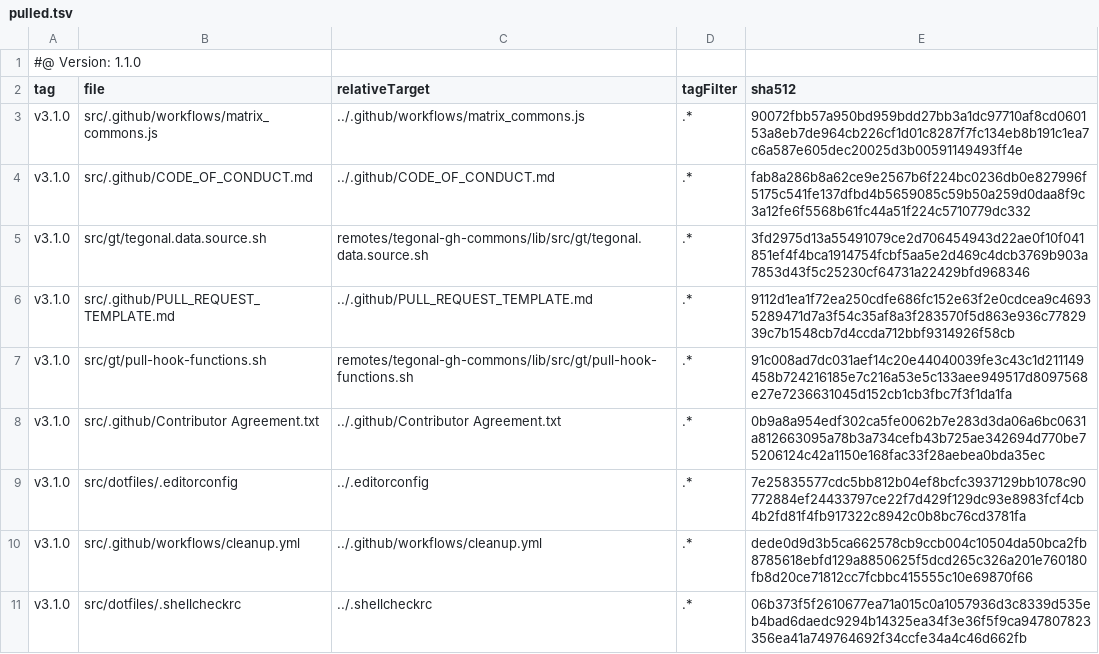
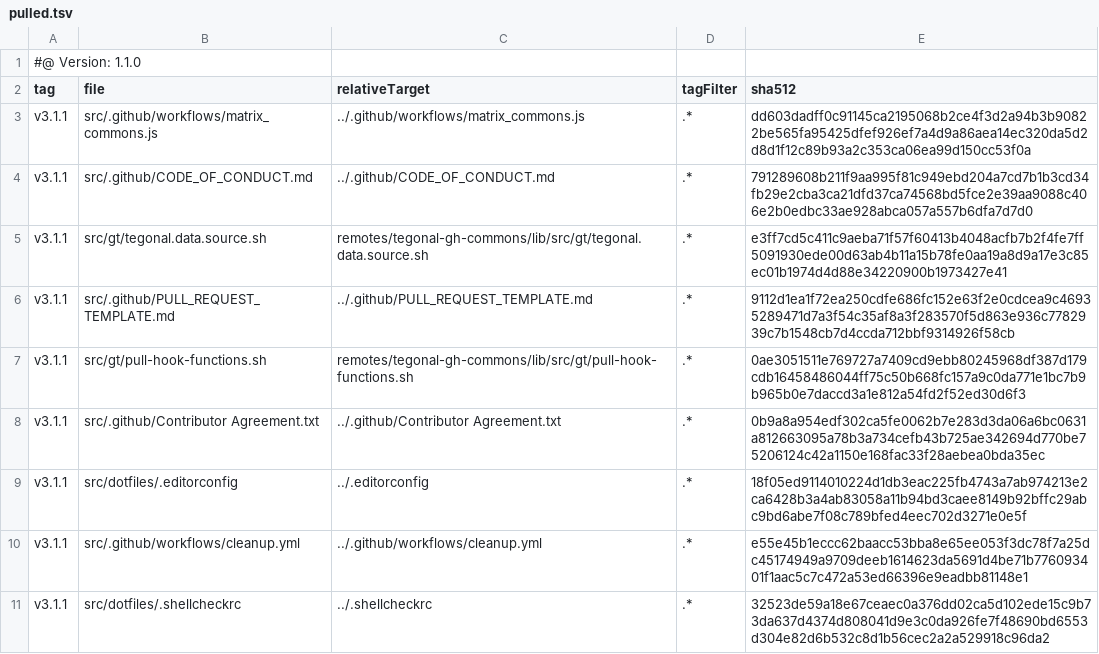
Before and after one commit to tegonal/scala-commons, a TSV file: .gt/remotes/tegonal-gh-commons/pulled.tsv, drawn as a sheet.

Commit message:
update files of remote tegonal-gh-commons to version v3.1.1 via gt

```diff
--- a/.gt/remotes/tegonal-gh-commons/pulled.tsv
+++ b/.gt/remotes/tegonal-gh-commons/pulled.tsv
@@ -2,10 +2,10 @@
 tag	file	relativeTarget	tagFilter	sha512
-v3.1.0	src/.github/workflows/matrix_commons.js	../.github/workflows/matrix_commons.js	.*	90072fbb57a950bd959bdd27bb3a1dc97710af8cd060153a8eb7de964cb226cf1d01c8287f7fc134eb8b191c1ea7c6a587e605dec20025d3b00591149493ff4e
-v3.1.0	src/.github/CODE_OF_CONDUCT.md	../.github/CODE_OF_CONDUCT.md	.*	fab8a286b8a62ce9e2567b6f224bc0236db0e827996f5175c541fe137dfbd4b5659085c59b50a259d0daa8f9c3a12fe6f5568b61fc44a51f224c5710779dc332
-v3.1.0	src/gt/tegonal.data.source.sh	remotes/tegonal-gh-commons/lib/src/gt/tegonal.data.source.sh	.*	3fd2975d13a55491079ce2d706454943d22ae0f10f041851ef4f4bca1914754fcbf5aa5e2d469c4dcb3769b903a7853d43f5c25230cf64731a22429bfd968346
-v3.1.0	src/.github/PULL_REQUEST_TEMPLATE.md	../.github/PULL_REQUEST_TEMPLATE.md	.*	9112d1ea1f72ea250cdfe686fc152e63f2e0cdcea9c46935289471d7a3f54c35af8a3f283570f5d863e936c7782939c7b1548cb7d4ccda712bbf9314926f58cb
-v3.1.0	src/gt/pull-hook-functions.sh	remotes/tegonal-gh-commons/lib/src/gt/pull-hook-functions.sh	.*	91c008ad7dc031aef14c20e44040039fe3c43c1d211149458b724216185e7c216a53e5c133aee949517d8097568e27e7236631045d152cb1cb3fbc7f3f1da1fa
-v3.1.0	src/.github/Contributor Agreement.txt	../.github/Contributor Agreement.txt	.*	0b9a8a954edf302ca5fe0062b7e283d3da06a6bc0631a812663095a78b3a734cefb43b725ae342694d770be75206124c42a1150e168fac33f28aebea0bda35ec
-v3.1.0	src/dotfiles/.editorconfig	../.editorconfig	.*	7e25835577cdc5bb812b04ef8bcfc3937129bb1078c90772884ef24433797ce22f7d429f129dc93e8983fcf4cb4b2fd81f4fb917322c8942c0b8bc76cd3781fa
-v3.1.0	src/.github/workflows/cleanup.yml	../.github/workflows/cleanup.yml	.*	dede0d9d3b5ca662578cb9ccb004c10504da50bca2fb8785618ebfd129a8850625f5dcd265c326a201e760180fb8d20ce71812cc7fcbbc415555c10e69870f66
-v3.1.0	src/dotfiles/.shellcheckrc	../.shellcheckrc	.*	06b373f5f2610677ea71a015c0a1057936d3c8339d535eb4bad6daedc9294b14325ea34f3e36f5f9ca947807823356ea41a749764692f34ccfe34a4c46d662fb
+v3.1.1	src/.github/workflows/matrix_commons.js	../.github/workflows/matrix_commons.js	.*	dd603dadff0c91145ca2195068b2ce4f3d2a94b3b90822be565fa95425dfef926ef7a4d9a86aea14ec320da5d2d8d1f12c89b93a2c353ca06ea99d150cc53f0a
+v3.1.1	src/.github/CODE_OF_CONDUCT.md	../.github/CODE_OF_CONDUCT.md	.*	791289608b211f9aa995f81c949ebd204a7cd7b1b3cd34fb29e2cba3ca21dfd37ca74568bd5fce2e39aa9088c406e2b0edbc33ae928abca057a557b6dfa7d7d0
+v3.1.1	src/gt/tegonal.data.source.sh	remotes/tegonal-gh-commons/lib/src/gt/tegonal.data.source.sh	.*	e3ff7cd5c411c9aeba71f57f60413b4048acfb7b2f4fe7ff5091930ede00d63ab4b11a15b78fe0aa19a8d9a17e3c85ec01b1974d4d88e34220900b1973427e41
+v3.1.1	src/.github/PULL_REQUEST_TEMPLATE.md	../.github/PULL_REQUEST_TEMPLATE.md	.*	9112d1ea1f72ea250cdfe686fc152e63f2e0cdcea9c46935289471d7a3f54c35af8a3f283570f5d863e936c7782939c7b1548cb7d4ccda712bbf9314926f58cb
+v3.1.1	src/gt/pull-hook-functions.sh	remotes/tegonal-gh-commons/lib/src/gt/pull-hook-functions.sh	.*	0ae3051511e769727a7409cd9ebb80245968df387d179cdb16458486044ff75c50b668fc157a9c0da771e1bc7b9b965b0e7daccd3a1e812a54fd2f52ed30d6f3
+v3.1.1	src/.github/Contributor Agreement.txt	../.github/Contributor Agreement.txt	.*	0b9a8a954edf302ca5fe0062b7e283d3da06a6bc0631a812663095a78b3a734cefb43b725ae342694d770be75206124c42a1150e168fac33f28aebea0bda35ec
+v3.1.1	src/dotfiles/.editorconfig	../.editorconfig	.*	18f05ed9114010224d1db3eac225fb4743a7ab974213e2ca6428b3a4ab83058a11b94bd3caee8149b92bffc29abc9bd6abe7f08c789bfed4eec702d3271e0e5f
+v3.1.1	src/.github/workflows/cleanup.yml	../.github/workflows/cleanup.yml	.*	e55e45b1eccc62baacc53bba8e65ee053f3dc78f7a25dc45174949a9709deeb1614623da5691d4be71b776093401f1aac5c7c472a53ed66396e9eadbb81148e1
+v3.1.1	src/dotfiles/.shellcheckrc	../.shellcheckrc	.*	32523de59a18e67ceaec0a376dd02ca5d102ede15c9b73da637d4374d808041d9e3c0da926fe7f48690bd6553d304e82d6b532c8d1b56cec2a2a529918c96da2
```
Also changed, not shown: 7 other files.
